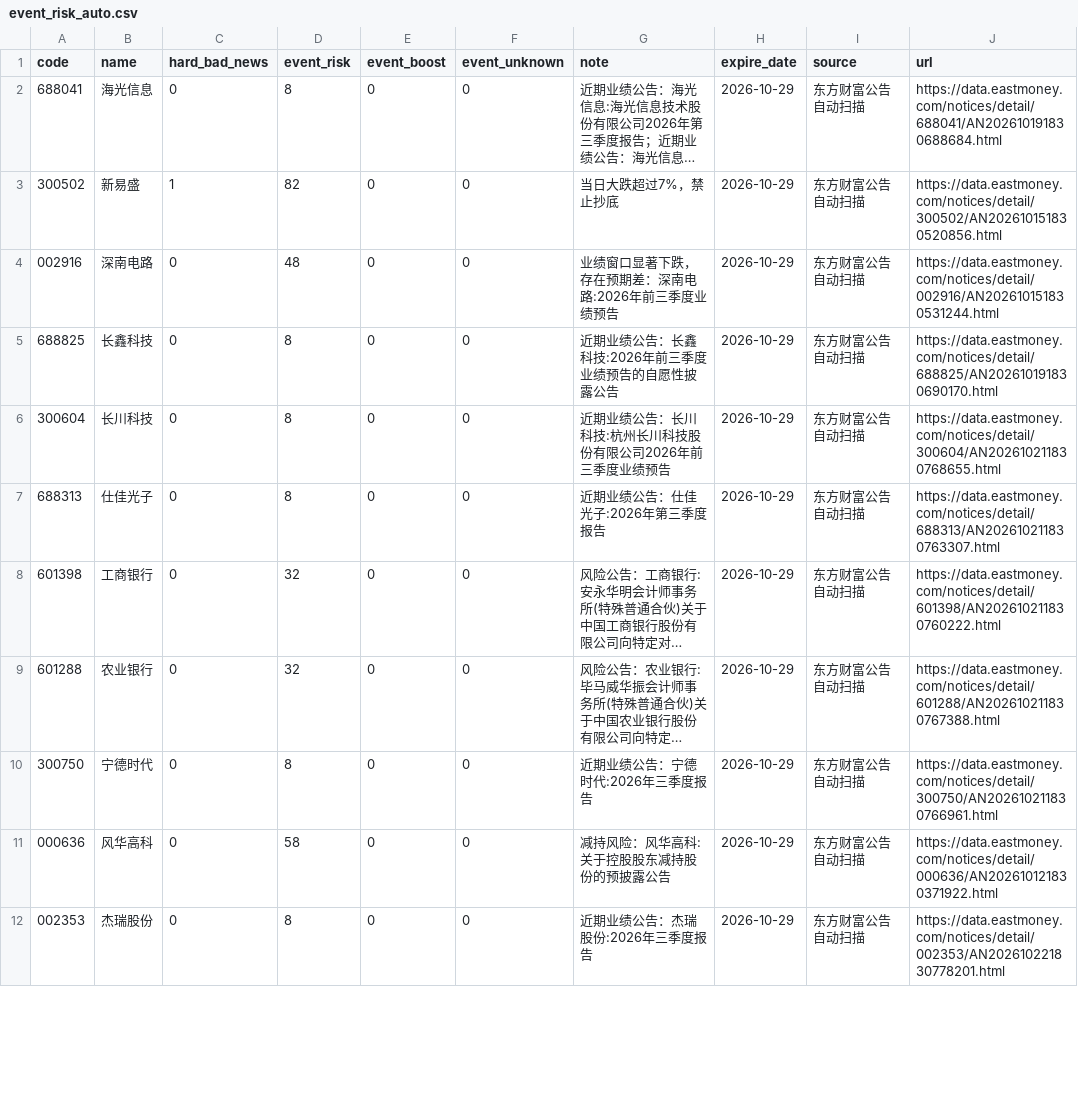
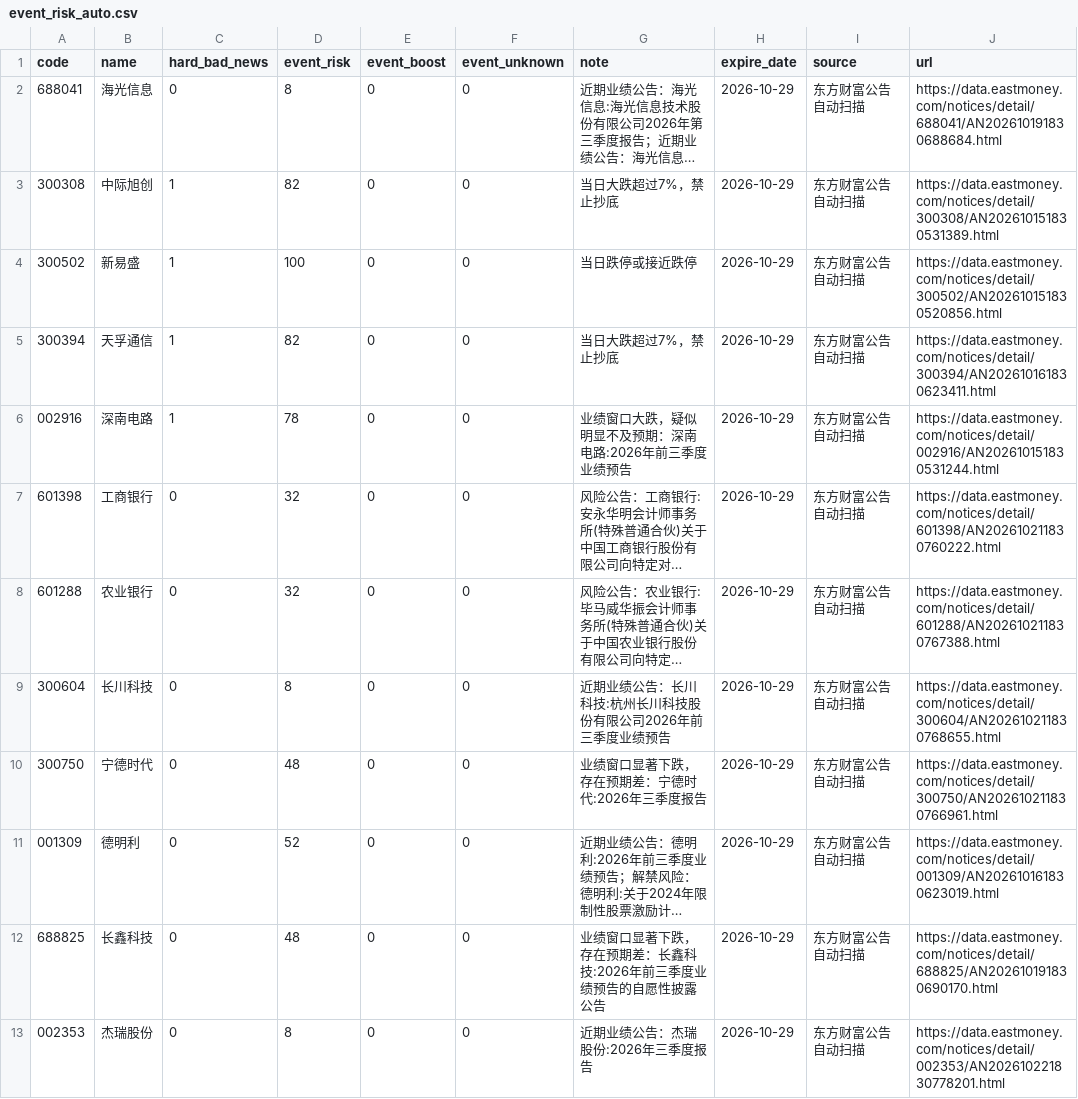
Before and after one commit to chenrj985-ai/decision, a CSV file: data/event_risk_auto.csv, drawn as a sheet; only a part is shown; long unchanged cells end in …; removed rows and columns are numbered as before the commit, all else as after; the diff covers the shown part only; the diff names each change by its address in the sheet, - before the commit and + after, or states it on an @@ line.

```diff
--- a/data/event_risk_auto.csv
+++ b/data/event_risk_auto.csv
+row 3: 300308 | 中际旭创 | 1 | 82 | 0 | 0 | 当日大跌超过7%，禁止抄底 | 2026-10-29 | 东方财富公告自动扫描 | https://data.eastmoney.com/notices/detail/300308/AN202610151830531389.html
-D4 (event_risk): 82
+D4 (event_risk): 100
-G4 (note): 当日大跌超过7%，禁止抄底
+G4 (note): 当日跌停或接近跌停
+row 5: 300394 | 天孚通信 | 1 | 82 | 0 | 0 | 当日大跌超过7%，禁止抄底 | 2026-10-29 | 东方财富公告自动扫描 | https://data.eastmoney.com/notices/detail/300394/AN202610161830623411.html
-C6 (hard_bad_news): 0
+C6 (hard_bad_news): 1
-D6 (event_risk): 48
+D6 (event_risk): 78
-G6 (note): 业绩窗口显著下跌，存在预期差：深南电路:2026年前三季度业绩预告
+G6 (note): 业绩窗口大跌，疑似明显不及预期：深南电路:2026年前三季度业绩预告
-row 5: 688825 | 长鑫科技 | 0 | 8 | 0 | 0 | 近期业绩公告：长鑫科技:2026年前三季度业绩预告的自愿性披露公告 | 2026-10-29 | 东方财富公告自动扫描 | https://data.eastmoney.com/notices/detail/688825/AN202610191830690170.html
@@ row 7 moved to row 18: 688313 @@
@@ row 6 moved to row 9: 300604 @@
-D10 (event_risk): 8
+D10 (event_risk): 48
-G10 (note): 近期业绩公告：宁德时代:2026年三季度报告
+G10 (note): 业绩窗口显著下跌，存在预期差：宁德时代:2026年三季度报告
@@ row 19 moved to row 11: 001309 @@
-A12 (code): 000636
+A12 (code): 688825
-B12 (name): 风华高科
+B12 (name): 长鑫科技
-D12 (event_risk): 58
+D12 (event_risk): 48
-G12 (note): 减持风险：风华高科:关于控股股东减持股份的预披露公告
+G12 (note): 业绩窗口显著下跌，存在预期差：长鑫科技:2026年前三季度业绩预告的自愿性披露公告
-J12 (url): https://data.eastmoney.com/notices/detail/000636/AN202610121830371922.html
+J12 (url): https://data.eastmoney.com/notices/detail/688825/AN202610191830690170.html
```
Also changed, not shown: 6 added rows, 7 removed rows, 3 moved rows and 13 edited cells elsewhere in this file, data/auto_discovery_cache.csv, data/event_scan_cache.csv, 22 other files.
